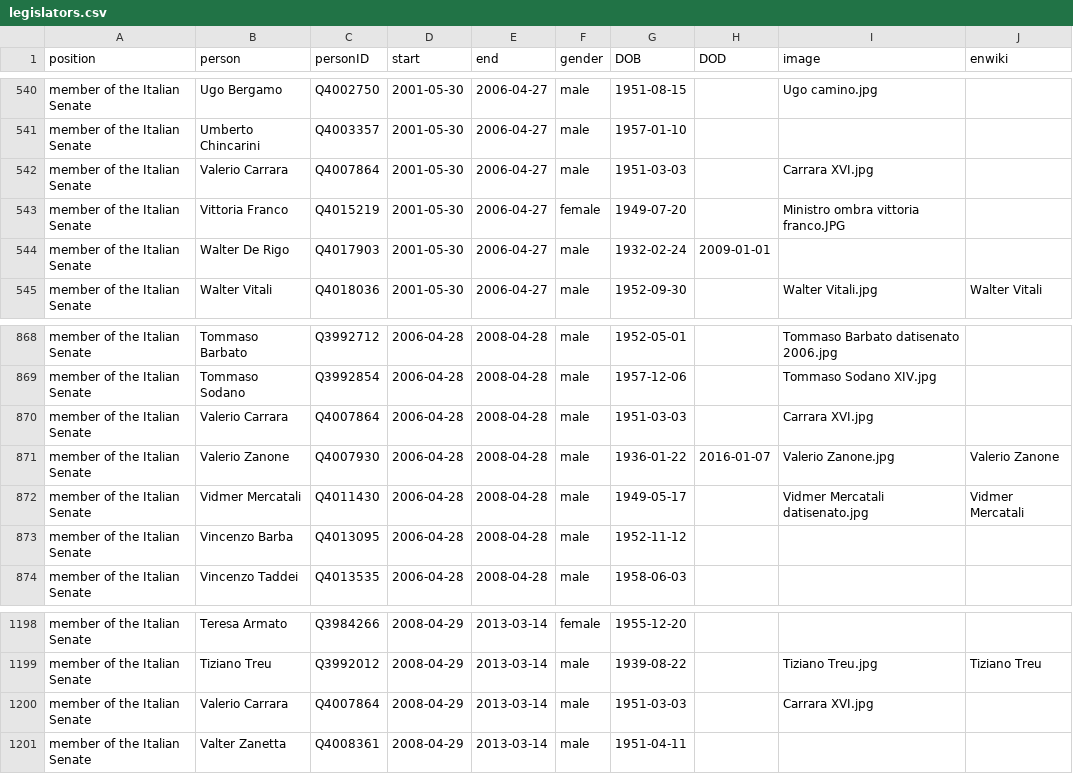
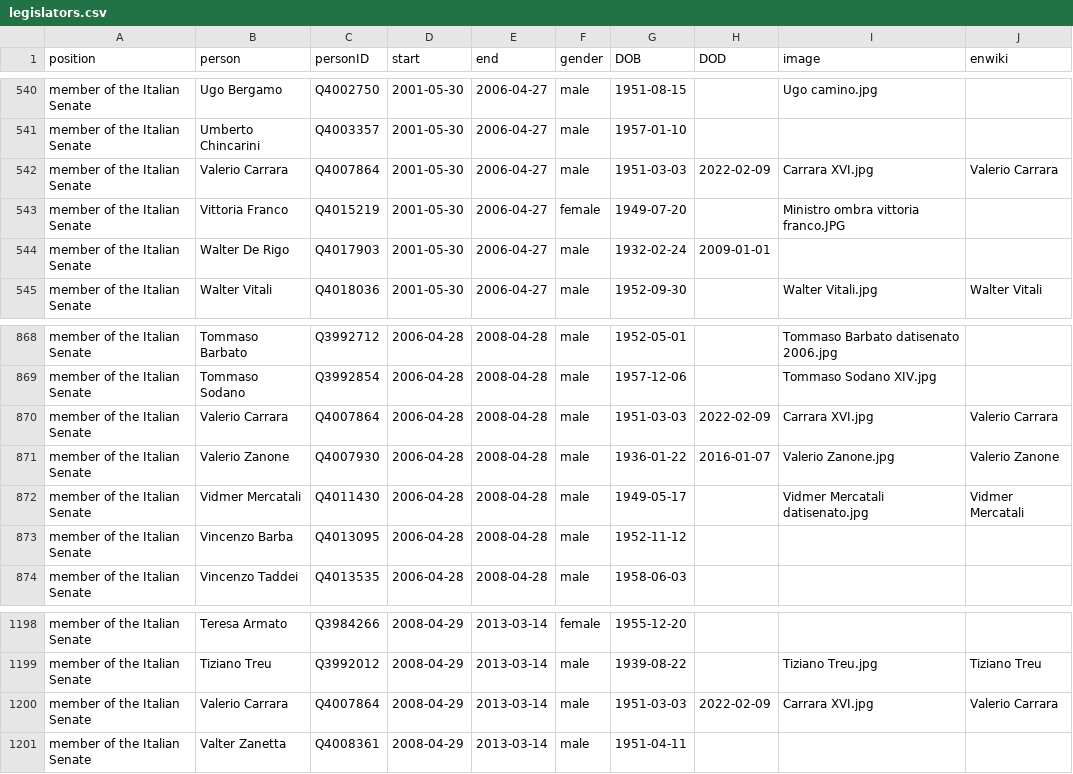
Before and after one commit to every-politician-scrapers/italy-ministers, a CSV file: html/legislators.csv, drawn as a sheet; only a part is shown, gaps mark what is left out.

Commit message:
PCB update

```diff
--- a/html/legislators.csv
+++ b/html/legislators.csv
@@ -541,3 +541,3 @@ member of the Italian Senate,Ugo Bergamo,Q4002750,2001-05-30,2006-04-27,male,195
 member of the Italian Senate,Umberto Chincarini,Q4003357,2001-05-30,2006-04-27,male,1957-01-10,,,
-member of the Italian Senate,Valerio Carrara,Q4007864,2001-05-30,2006-04-27,male,1951-03-03,,Carrara XVI.jpg,
+member of the Italian Senate,Valerio Carrara,Q4007864,2001-05-30,2006-04-27,male,1951-03-03,2022-02-09,Carrara XVI.jpg,Valerio Carrara
 member of the Italian Senate,Vittoria Franco,Q4015219,2001-05-30,2006-04-27,female,1949-07-20,,Ministro ombra vittoria franco.JPG,
@@ -869,3 +869,3 @@ member of the Italian Senate,Tommaso Barbato,Q3992712,2006-04-28,2008-04-28,male
 member of the Italian Senate,Tommaso Sodano,Q3992854,2006-04-28,2008-04-28,male,1957-12-06,,Tommaso Sodano XIV.jpg,
-member of the Italian Senate,Valerio Carrara,Q4007864,2006-04-28,2008-04-28,male,1951-03-03,,Carrara XVI.jpg,
+member of the Italian Senate,Valerio Carrara,Q4007864,2006-04-28,2008-04-28,male,1951-03-03,2022-02-09,Carrara XVI.jpg,Valerio Carrara
 member of the Italian Senate,Valerio Zanone,Q4007930,2006-04-28,2008-04-28,male,1936-01-22,2016-01-07,Valerio Zanone.jpg,Valerio Zanone
@@ -1199,3 +1199,3 @@ member of the Italian Senate,Teresa Armato,Q3984266,2008-04-29,2013-03-14,female
 member of the Italian Senate,Tiziano Treu,Q3992012,2008-04-29,2013-03-14,male,1939-08-22,,Tiziano Treu.jpg,Tiziano Treu
-member of the Italian Senate,Valerio Carrara,Q4007864,2008-04-29,2013-03-14,male,1951-03-03,,Carrara XVI.jpg,
+member of the Italian Senate,Valerio Carrara,Q4007864,2008-04-29,2013-03-14,male,1951-03-03,2022-02-09,Carrara XVI.jpg,Valerio Carrara
 member of the Italian Senate,Valter Zanetta,Q4008361,2008-04-29,2013-03-14,male,1951-04-11,,,
```
